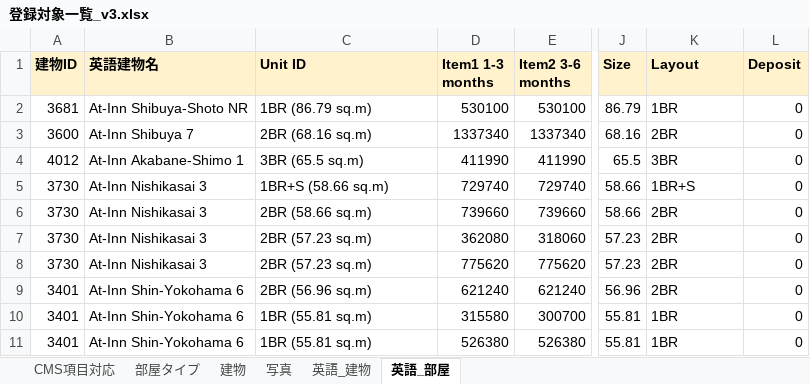
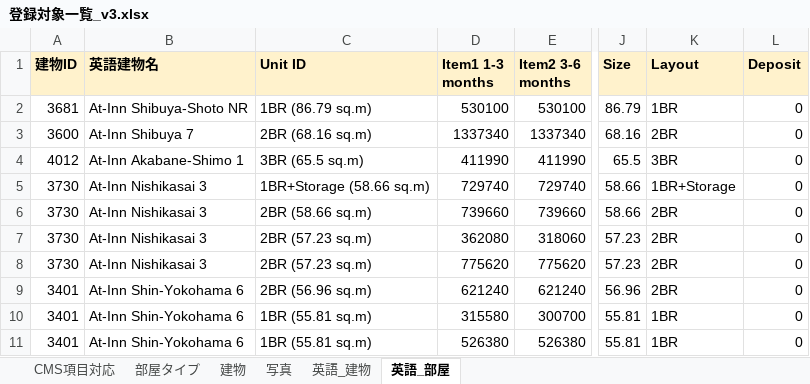
Before and after one commit to uzawanobuo-rgb/-, an Excel workbook: 登録対象一覧_v3.xlsx, sheet 英語_部屋, drawn as a sheet; only a part is shown, gaps mark what is left out; values as stored, in another font and other column widths than the file's, no borders; the diff names each change by its address in the sheet, - before the commit and + after, or states it on an @@ line.

```diff
--- a/登録対象一覧_v3.xlsx (sheet 英語_部屋)
+++ b/登録対象一覧_v3.xlsx (sheet 英語_部屋)
-C5 (Unit ID): 1BR+S (58.66 sq.m)
+C5 (Unit ID): 1BR+Storage (58.66 sq.m)
-K5 (Layout): 1BR+S
+K5 (Layout): 1BR+Storage
```
Also changed, not shown: sheet CMS項目対応.
